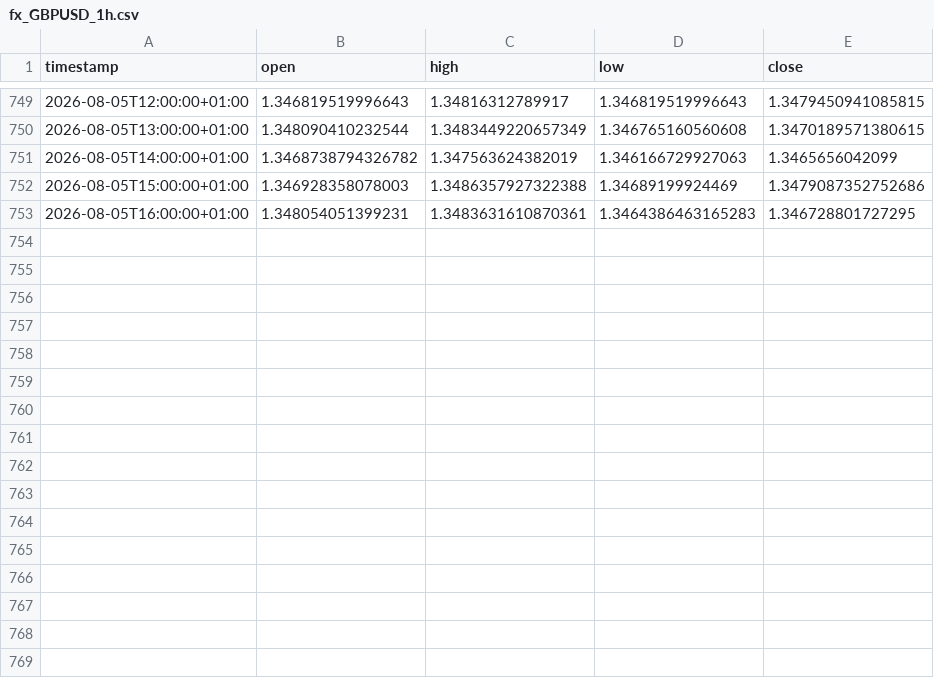
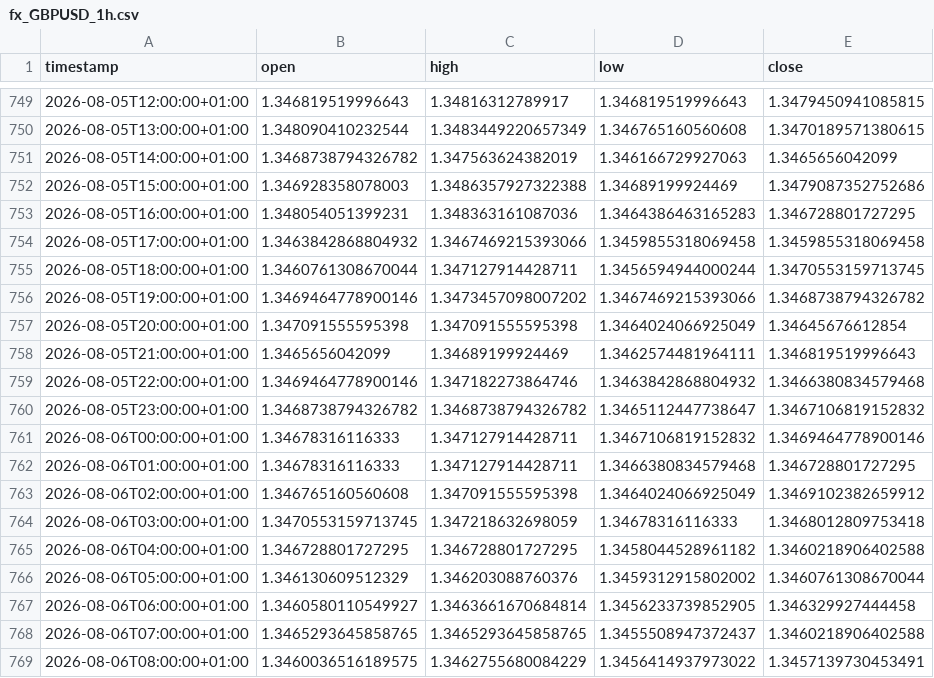
Before and after one commit to daniel17857-web/tide-paper-trader, a CSV file: data/fx_GBPUSD_1h.csv, drawn as a sheet; only a part is shown, gaps mark what is left out.

```diff
--- a/data/fx_GBPUSD_1h.csv
+++ b/data/fx_GBPUSD_1h.csv
@@ -752,2 +752,18 @@ timestamp,open,high,low,close
 2026-08-05T15:00:00+01:00,1.346928358078003,1.3486357927322388,1.34689199924469,1.3479087352752686
-2026-08-05T16:00:00+01:00,1.348054051399231,1.3483631610870361,1.3464386463165283,1.346728801727295
+2026-08-05T16:00:00+01:00,1.348054051399231,1.348363161087036,1.3464386463165283,1.346728801727295
+2026-08-05T17:00:00+01:00,1.3463842868804932,1.3467469215393066,1.3459855318069458,1.3459855318069458
+2026-08-05T18:00:00+01:00,1.3460761308670044,1.347127914428711,1.3456594944000244,1.3470553159713745
+2026-08-05T19:00:00+01:00,1.3469464778900146,1.3473457098007202,1.3467469215393066,1.3468738794326782
+2026-08-05T20:00:00+01:00,1.347091555595398,1.347091555595398,1.3464024066925049,1.34645676612854
+2026-08-05T21:00:00+01:00,1.3465656042099,1.34689199924469,1.3462574481964111,1.346819519996643
+2026-08-05T22:00:00+01:00,1.3469464778900146,1.347182273864746,1.3463842868804932,1.3466380834579468
+2026-08-05T23:00:00+01:00,1.3468738794326782,1.3468738794326782,1.3465112447738647,1.3467106819152832
+2026-08-06T00:00:00+01:00,1.34678316116333,1.347127914428711,1.3467106819152832,1.3469464778900146
+2026-08-06T01:00:00+01:00,1.34678316116333,1.347127914428711,1.3466380834579468,1.346728801727295
+2026-08-06T02:00:00+01:00,1.346765160560608,1.347091555595398,1.3464024066925049,1.3469102382659912
+2026-08-06T03:00:00+01:00,1.3470553159713745,1.347218632698059,1.34678316116333,1.3468012809753418
+2026-08-06T04:00:00+01:00,1.346728801727295,1.346728801727295,1.3458044528961182,1.3460218906402588
+2026-08-06T05:00:00+01:00,1.346130609512329,1.346203088760376,1.3459312915802002,1.3460761308670044
+2026-08-06T06:00:00+01:00,1.3460580110549927,1.3463661670684814,1.3456233739852905,1.346329927444458
+2026-08-06T07:00:00+01:00,1.3465293645858765,1.3465293645858765,1.3455508947372437,1.3460218906402588
+2026-08-06T08:00:00+01:00,1.3460036516189575,1.3462755680084229,1.3456414937973022,1.3457139730453491
```
Also changed, not shown: data/fx_AUDUSD_1h.csv, data/fx_EURUSD_1h.csv, 4 other files.
